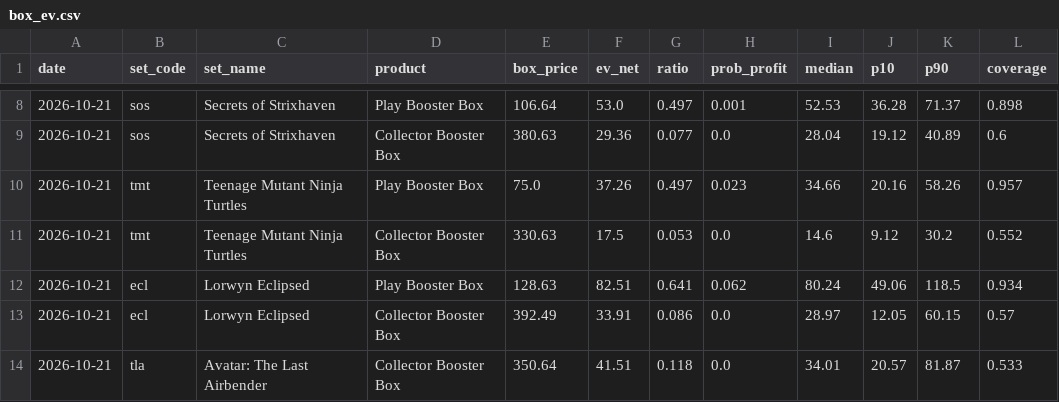
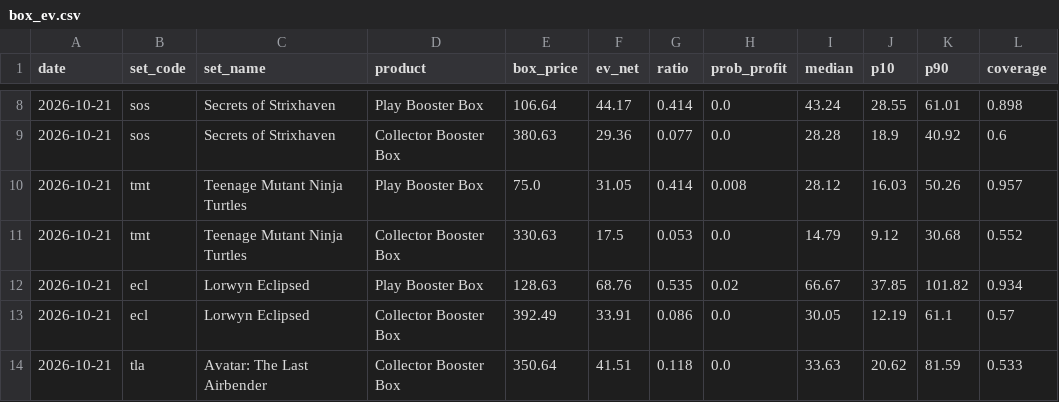
Before and after one commit to roccoserra2003-lab/CardTrader, a CSV file: data/box_ev.csv, drawn as a sheet; only a part is shown, gaps mark what is left out; the diff covers the shown part only.

```diff
--- a/data/box_ev.csv
+++ b/data/box_ev.csv
@@ -8,7 +8,7 @@ date,set_code,set_name,product,box_price,ev_net,ratio,prob_profit,median,p10,p90
-2026-10-21,sos,Secrets of Strixhaven,Play Booster Box,106.64,53.0,0.497,0.001,52.53,36.28,71.37,0.898
-2026-10-21,sos,Secrets of Strixhaven,Collector Booster Box,380.63,29.36,0.077,0.0,28.04,19.12,40.89,0.6
-2026-10-21,tmt,Teenage Mutant Ninja Turtles,Play Booster Box,75.0,37.26,0.497,0.023,34.66,20.16,58.26,0.957
-2026-10-21,tmt,Teenage Mutant Ninja Turtles,Collector Booster Box,330.63,17.5,0.053,0.0,14.6,9.12,30.2,0.552
-2026-10-21,ecl,Lorwyn Eclipsed,Play Booster Box,128.63,82.51,0.641,0.062,80.24,49.06,118.5,0.934
-2026-10-21,ecl,Lorwyn Eclipsed,Collector Booster Box,392.49,33.91,0.086,0.0,28.97,12.05,60.15,0.57
-2026-10-21,tla,Avatar: The Last Airbender,Collector Booster Box,350.64,41.51,0.118,0.0,34.01,20.57,81.87,0.533
+2026-10-21,sos,Secrets of Strixhaven,Play Booster Box,106.64,44.17,0.414,0.0,43.24,28.55,61.01,0.898
+2026-10-21,sos,Secrets of Strixhaven,Collector Booster Box,380.63,29.36,0.077,0.0,28.28,18.9,40.92,0.6
+2026-10-21,tmt,Teenage Mutant Ninja Turtles,Play Booster Box,75.0,31.05,0.414,0.008,28.12,16.03,50.26,0.957
+2026-10-21,tmt,Teenage Mutant Ninja Turtles,Collector Booster Box,330.63,17.5,0.053,0.0,14.79,9.12,30.68,0.552
+2026-10-21,ecl,Lorwyn Eclipsed,Play Booster Box,128.63,68.76,0.535,0.02,66.67,37.85,101.82,0.934
+2026-10-21,ecl,Lorwyn Eclipsed,Collector Booster Box,392.49,33.91,0.086,0.0,30.05,12.19,61.1,0.57
+2026-10-21,tla,Avatar: The Last Airbender,Collector Booster Box,350.64,41.51,0.118,0.0,33.63,20.62,81.59,0.533
```
Also changed, not shown: 27 edited cells elsewhere in this file.
